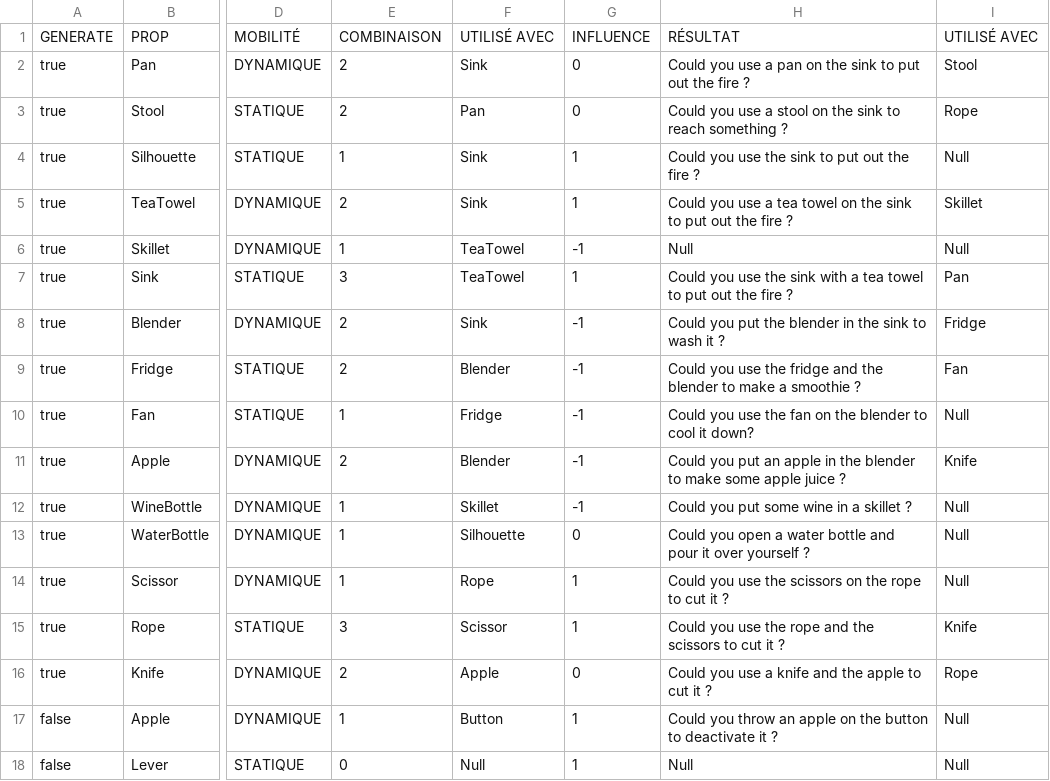
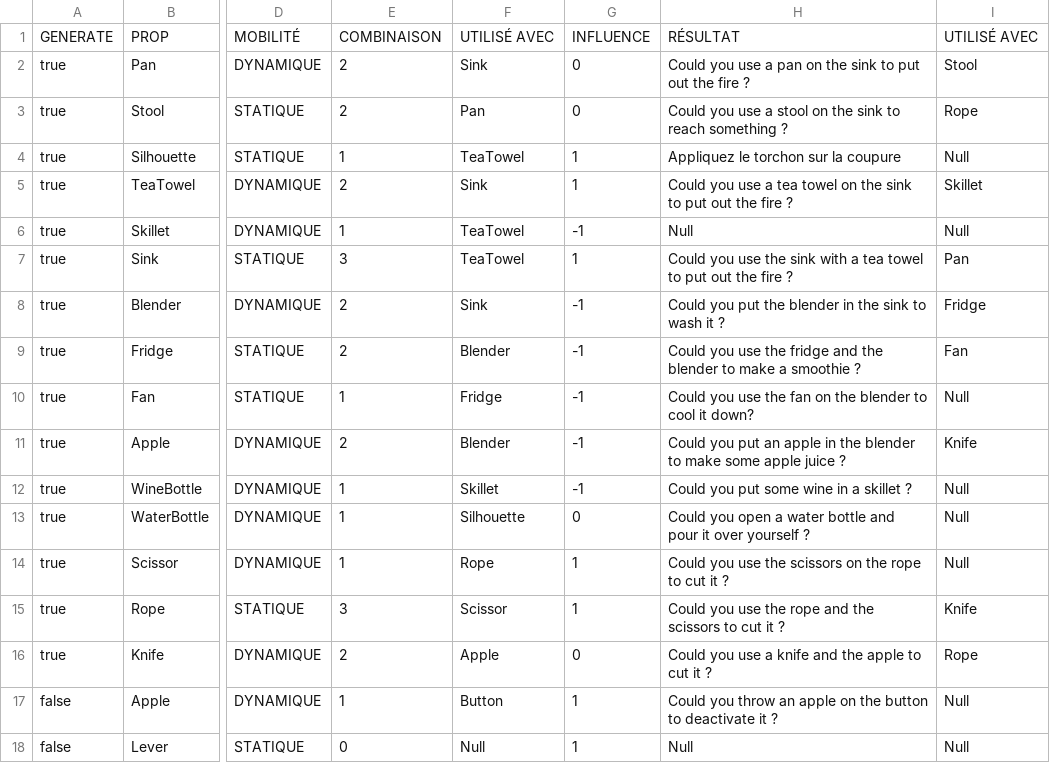
Before and after one commit to DournauxNathan/Last-Call, a CSV file: Projet-WYE/Assets/Resources/Puzzle_Rational/SC_#1.csv, drawn as a sheet; only a part is shown, gaps mark what is left out; the diff names each change by its address in the sheet, - before the commit and + after, or states it on an @@ line.

```diff
--- a/Projet-WYE/Assets/Resources/Puzzle_Rational/SC_#1.csv
+++ b/Projet-WYE/Assets/Resources/Puzzle_Rational/SC_#1.csv
-F4: Sink
+F4: TeaTowel
-H4: Could you use the sink to put out the fire ?
+H4: Appliquez le torchon sur la coupure
```
Also changed, not shown: 23 other files.
